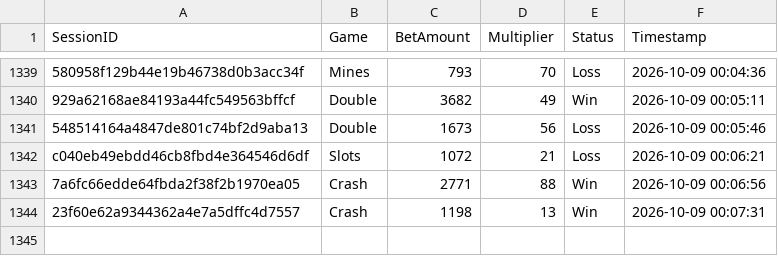
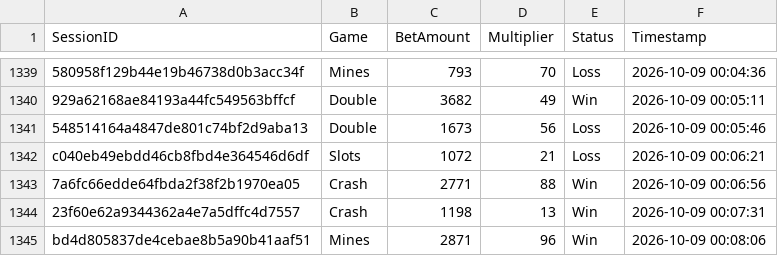
Before and after one commit to brunnojob/bet-admin-dashboard, a CSV file: mock_betting_sessions.csv, drawn as a sheet; only a part is shown, gaps mark what is left out; the diff names each change by its address in the sheet, - before the commit and + after, or states it on an @@ line.

Commit message:
﻿test(data): add mock betting session bd4d805837de4cebae8b5a90b41aaf51
Add a simulated session for dashboard analytics testing.

Co-authored-by: notalkonlyxtc <335617621+notalkonlyxtc@users.noreply.github.com>

```diff
--- a/mock_betting_sessions.csv
+++ b/mock_betting_sessions.csv
+row 1345: bd4d805837de4cebae8b5a90b41aaf51 | Mines | 2871 | 96 | Win | 2026-10-09 00:08:06
```
